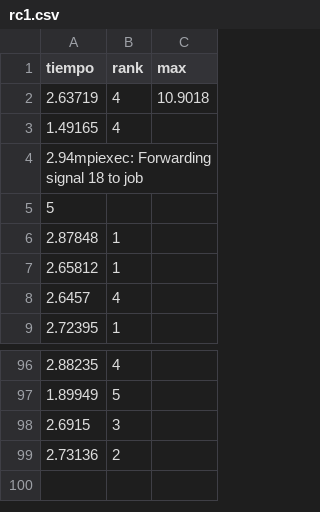
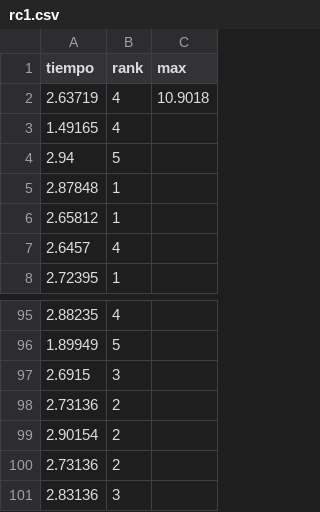
Before and after one commit to istng/SO-TP2, a CSV file: resultados/var/6/rc1.csv, drawn as a sheet; only a part is shown, gaps mark what is left out.

```diff
--- a/resultados/var/6/rc1.csv
+++ b/resultados/var/6/rc1.csv
@@ -3,4 +3,3 @@ tiempo,rank,max
 1.49165,4,
-2.94mpiexec: Forwarding signal 18 to job
-5,
+2.94,5,
 2.87848,1,
@@ -99 +98,4 @@ tiempo,rank,max
 2.73136,2,
+2.90154,2,
+2.73136,2,
+2.83136,3,
```
Also changed, not shown: 2 other files.
